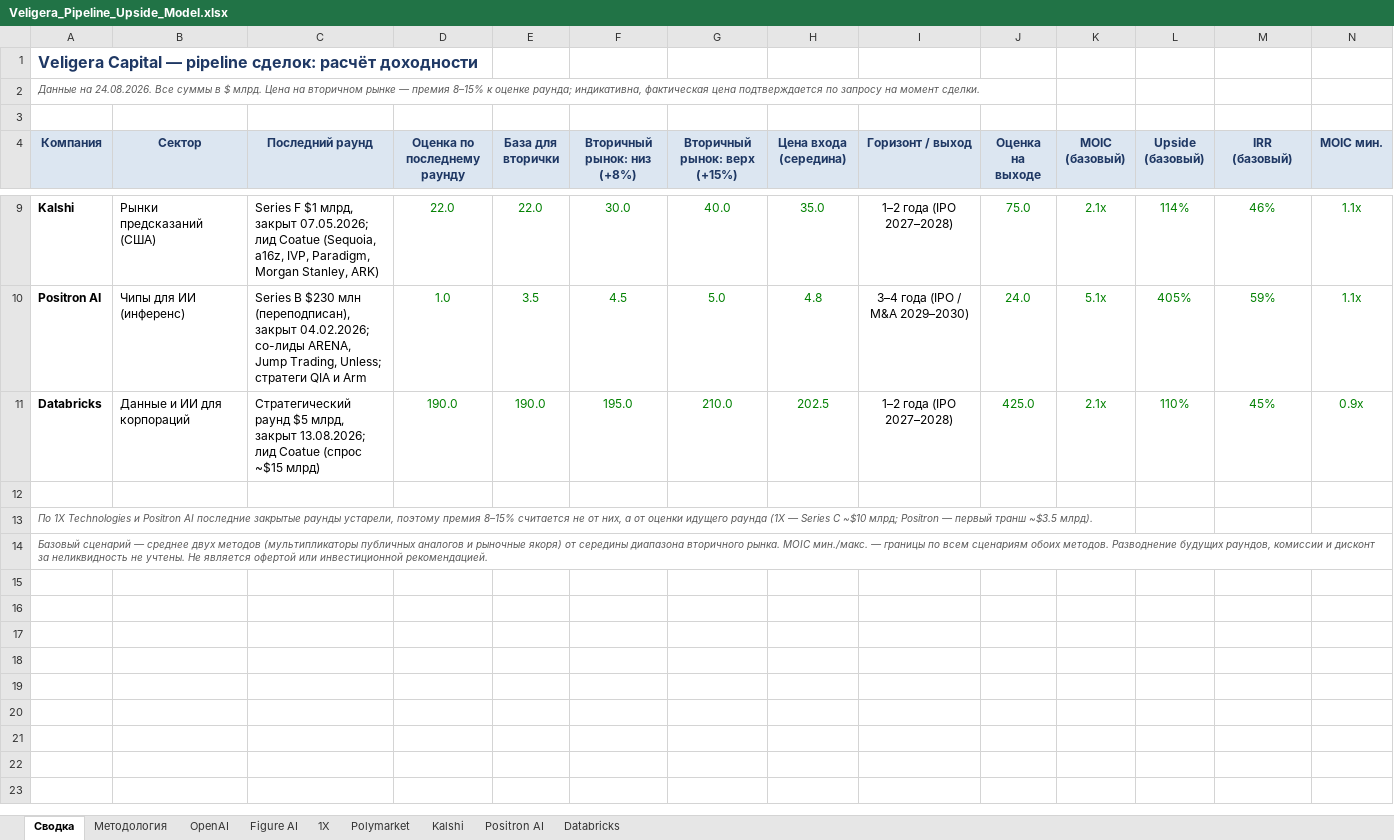
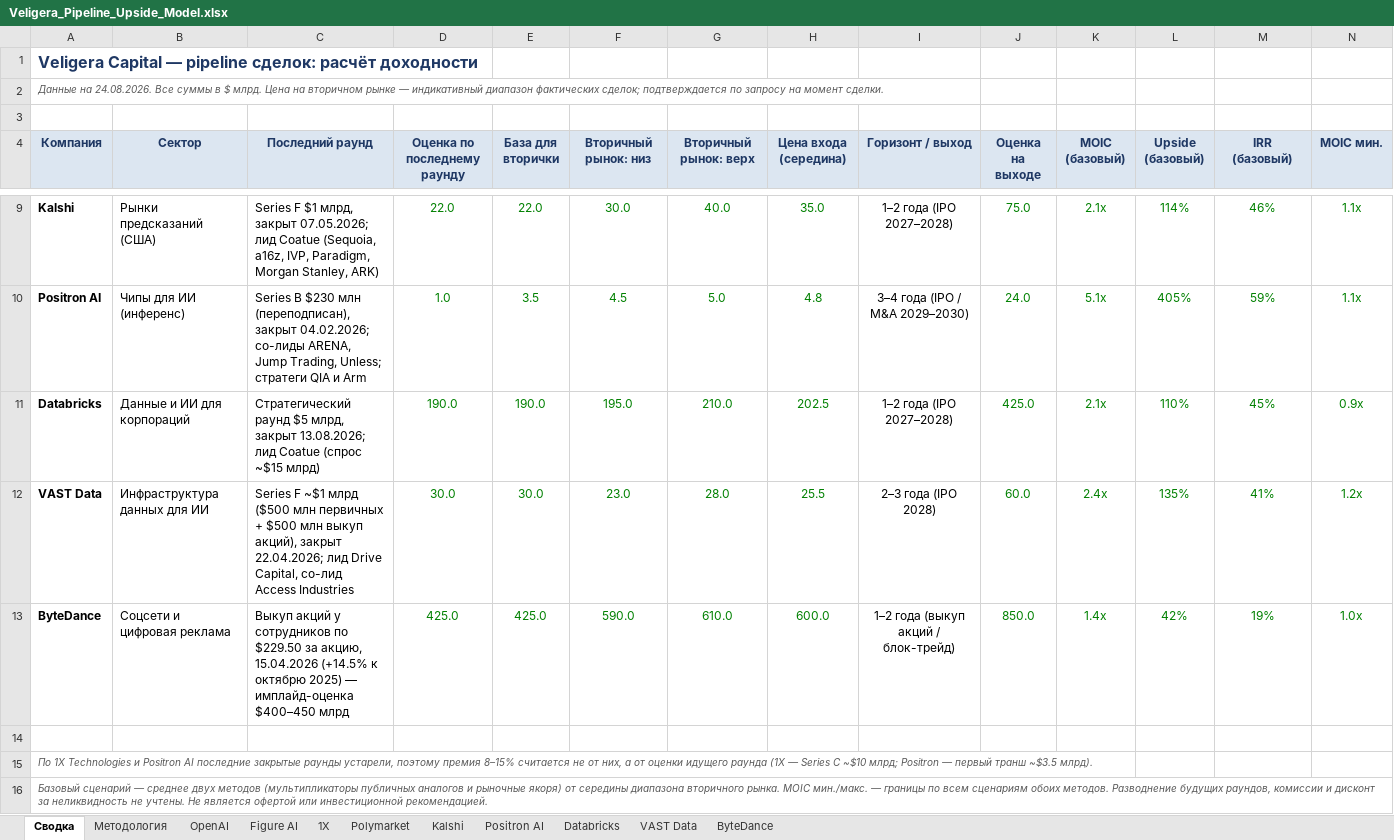
Before and after one commit to Tashamet/my-first-blog, an Excel workbook: investment-pipeline/Veligera_Pipeline_Upside_Model.xlsx, sheet Сводка, drawn as a sheet; only a part is shown, gaps mark what is left out; values as stored, in another font and other column widths than the file's, no borders; rows hold the shown columns only; the diff names each change by its address in the sheet, - before the commit and + after, or states it on an @@ line.

```diff
--- a/investment-pipeline/Veligera_Pipeline_Upside_Model.xlsx (sheet Сводка)
+++ b/investment-pipeline/Veligera_Pipeline_Upside_Model.xlsx (sheet Сводка)
+sheet tab: VAST Data
+sheet tab: ByteDance
-A2 (Компания): …рынке — премия 8–15% к оценке раунда; индикативна, фактическая цена подтверждается по…
+A2 (Компания): …рынке — индикативный диапазон фактических сделок; подтверждается по…
-F4: Вторичный рынок: низ (+8%)
+F4: Вторичный рынок: низ
-G4: Вторичный рынок: верх (+15%)
+G4: Вторичный рынок: верх
+row 12: VAST Data | Инфраструктура данных для ИИ | Series F ~$1 млрд ($500 млн первичных + $500 млн выкуп акций), закрыт 22.04.2026; лид Drive Capital, со-лид Access Industries | 30.0 | 30.0 | 23.0 | 28.0 | 25.5 | 2–3 года (IPO 2028) | 60.0 | 2.4x | 135% | 41% | 1.2x
+row 13: ByteDance | Соцсети и цифровая реклама | Выкуп акций у сотрудников по $229.50 за акцию, 15.04.2026 (+14.5% к октябрю 2025) — имплайд-оценка $400–450 млрд | 425.0 | 425.0 | 590.0 | 610.0 | 600.0 | 1–2 года (выкуп акций / блок-трейд) | 850.0 | 1.4x | 42% | 19% | 1.0x
```
Also changed, not shown: sheet Методология, 3 other files.
